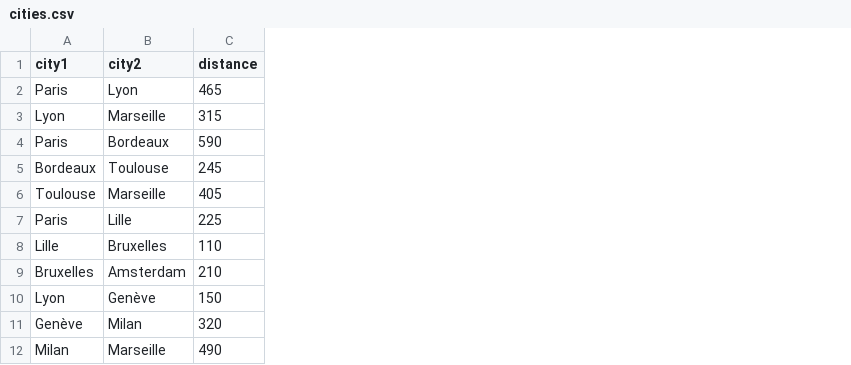
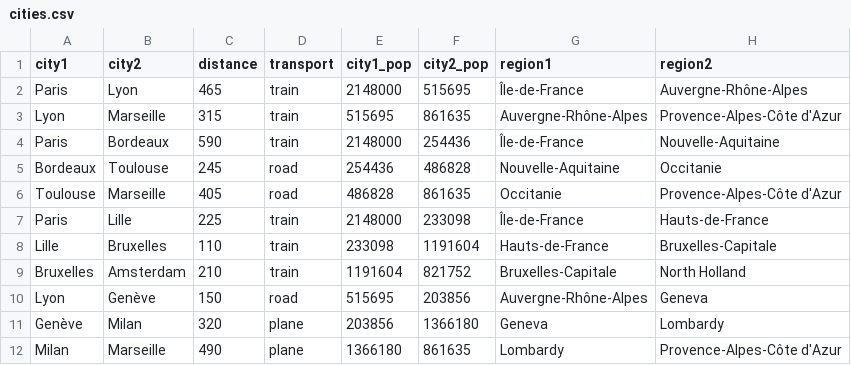
Before and after one commit to eyabensalem/Project_neo4j, a CSV file: cities.csv, drawn as a sheet; the diff names each change by its address in the sheet, - before the commit and + after, or states it on an @@ line.

```diff
--- a/cities.csv
+++ b/cities.csv
+column D (transport), rows 2-12: train | train | train | road | road | train | train | train | road | plane | plane
+column E (city1_pop), rows 2-12: 2148000 | 515695 | 2148000 | 254436 | 486828 | 2148000 | 233098 | 1191604 | 515695 | 203856 | 1366180
+column F (city2_pop), rows 2-12: 515695 | 861635 | 254436 | 486828 | 861635 | 233098 | 1191604 | 821752 | 203856 | 1366180 | 861635
+column G (region1), rows 2-12: Île-de-France | Auvergne-Rhône-Alpes | Île-de-France | Nouvelle-Aquitaine | Occitanie | Île-de-France | Hauts-de-France | Bruxelles-Capitale | Auvergne-Rhône-Alpes | Geneva | Lombardy
+column H (region2), rows 2-12: Auvergne-Rhône-Alpes | Provence-Alpes-Côte d'Azur | Nouvelle-Aquitaine | Occitanie | Provence-Alpes-Côte d'Azur | Hauts-de-France | Bruxelles-Capitale | North Holland | Geneva | Lombardy | Provence-Alpes-Côte d'Azur
```
Also changed, not shown: 5 other files.
